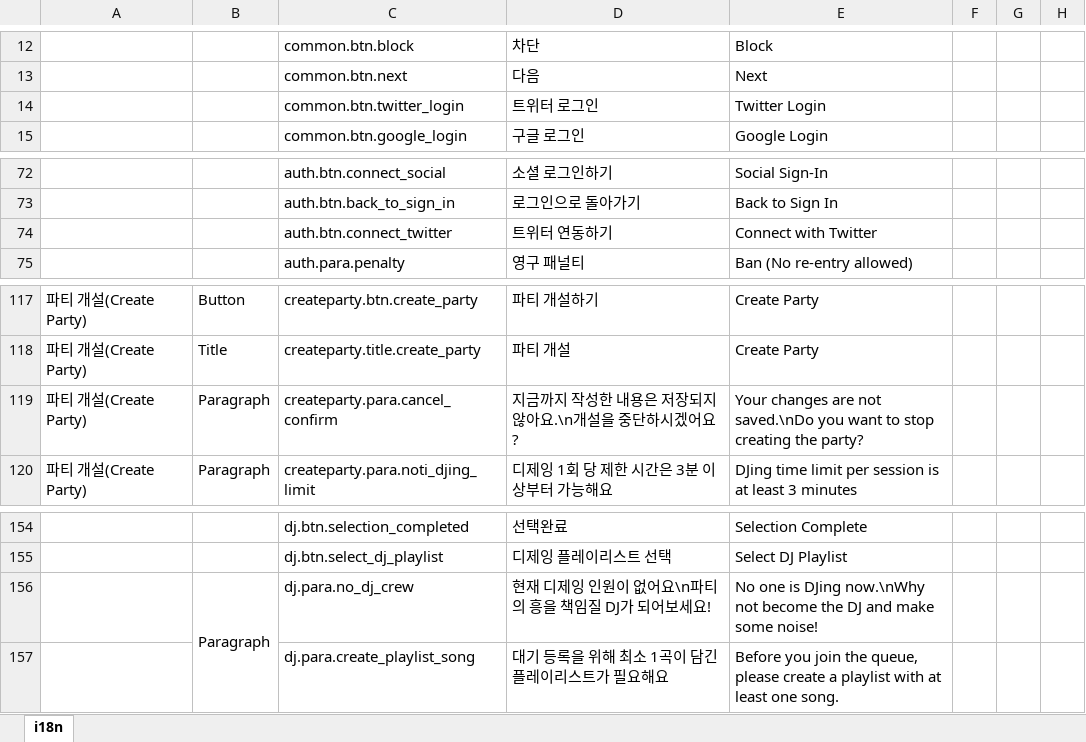
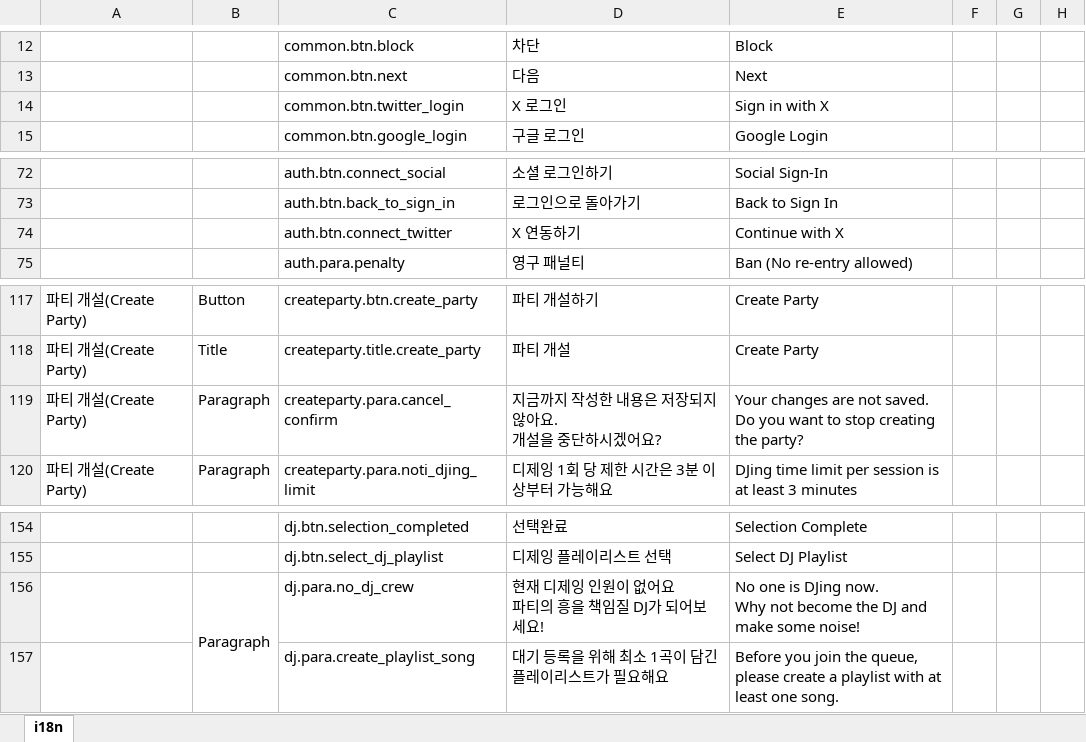
Before and after one commit to pfplay/pfplay-web, an Excel workbook: scripts/i18n.xlsx, sheet i18n, drawn as a sheet; only a part is shown, gaps mark what is left out; values as stored, in another font and other column widths than the file's, no borders; ↵ is a line break in a cell; the diff covers the shown part only; the diff names each change by its address in the sheet, - before the commit and + after, or states it on an @@ line.

```diff
--- a/scripts/i18n.xlsx (sheet i18n)
+++ b/scripts/i18n.xlsx (sheet i18n)
-D14: 트위터 로그인
+D14: X 로그인
-E14: Twitter Login
+E14: Sign in with X
-D74: 트위터 연동하기
+D74: X 연동하기
-E74: Connect with Twitter
+E74: Continue with X
-D119: 지금까지 작성한 내용은 저장되지 않아요.\n개설을 중단하시겠어요?
+D119: 지금까지 작성한 내용은 저장되지 않아요. ↵ 개설을 중단하시겠어요?
-E119: …are not saved.\nDo you want…
+E119: …are not saved. ↵ Do you want…
-D156: 현재 디제잉 인원이 없어요\n파티의 흥을 책임질 DJ가 되어보세요!
+D156: 현재 디제잉 인원이 없어요 ↵ 파티의 흥을 책임질 DJ가 되어보세요!
-E156: …is DJing now.\nWhy not become…
+E156: …is DJing now. ↵ Why not become…
```
Also changed, not shown: 32 added rows and 19 edited cells elsewhere in this sheet, 16 other files.
